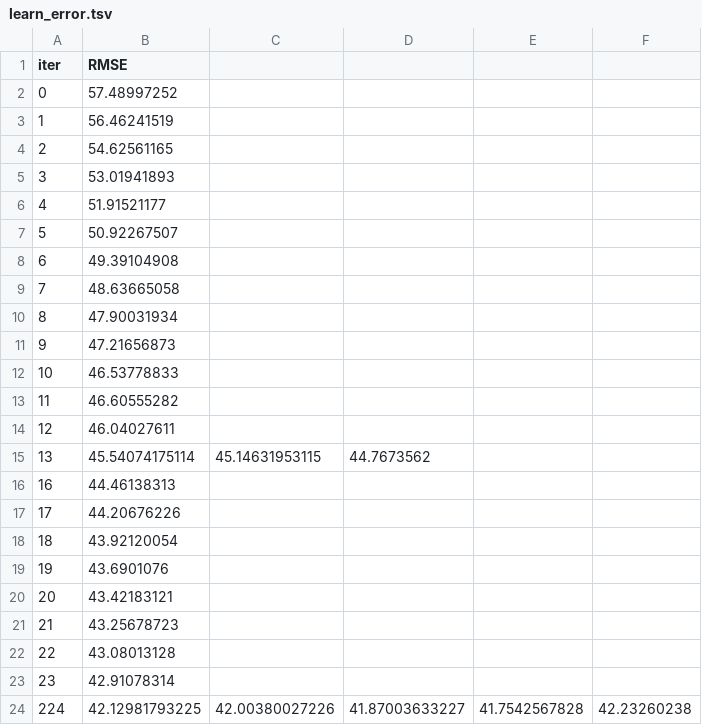
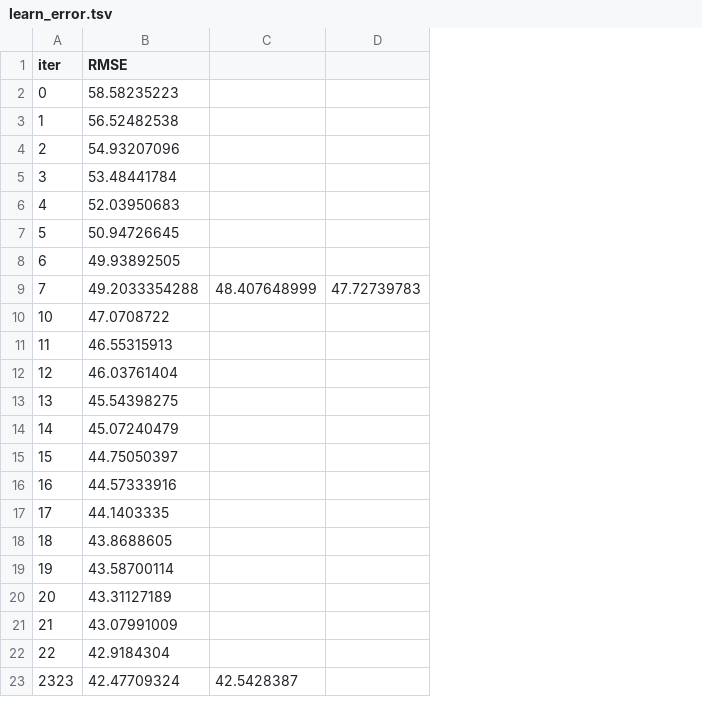
Before and after one commit to geomwangi007/Early-Detection-of-Alzheimer-s-Disease-and-Related-Dementias-Using-Social-Determinants-of-Health, a TSV file: catboost_info/learn_error.tsv, drawn as a sheet; only a part is shown; removed rows and columns are numbered as before the commit, all else as after; the diff covers the shown part only; the diff names each change by its address in the sheet, - before the commit and + after, or states it on an @@ line.

```diff
--- a/catboost_info/learn_error.tsv
+++ b/catboost_info/learn_error.tsv
-column C, row 15: 45.14631953115
-column D, row 15: 44.7673562
-column E, empty
-column F, empty
+column C, row 9: 48.407648999
+column D, row 9: 47.72739783
-B2 (RMSE): 57.48997252
+B2 (RMSE): 58.58235223
-B3 (RMSE): 56.46241519
+B3 (RMSE): 56.52482538
-B4 (RMSE): 54.62561165
+B4 (RMSE): 54.93207096
-B5 (RMSE): 53.01941893
+B5 (RMSE): 53.48441784
-B6 (RMSE): 51.91521177
+B6 (RMSE): 52.03950683
-B7 (RMSE): 50.92267507
+B7 (RMSE): 50.94726645
-B8 (RMSE): 49.39104908
+B8 (RMSE): 49.93892505
-B9 (RMSE): 48.63665058
+B9 (RMSE): 49.2033354288
-row 10: 8 | 47.90031934
-row 11: 9 | 47.21656873
-B10 (RMSE): 46.53778833
+B10 (RMSE): 47.0708722
-B11 (RMSE): 46.60555282
+B11 (RMSE): 46.55315913
-B12 (RMSE): 46.04027611
+B12 (RMSE): 46.03761404
-B13 (RMSE): 45.54074175114
+B13 (RMSE): 45.54398275
+row 14: 14 | 45.07240479
+row 15: 15 | 44.75050397
-B16 (RMSE): 44.46138313
+B16 (RMSE): 44.57333916
-B17 (RMSE): 44.20676226
+B17 (RMSE): 44.1403335
-B18 (RMSE): 43.92120054
+B18 (RMSE): 43.8688605
-B19 (RMSE): 43.6901076
+B19 (RMSE): 43.58700114
-B20 (RMSE): 43.42183121
+B20 (RMSE): 43.31127189
-B21 (RMSE): 43.25678723
+B21 (RMSE): 43.07991009
-B22 (RMSE): 43.08013128
+B22 (RMSE): 42.9184304
-row 23: 23 | 42.91078314
-row 24: 224 | 42.12981793225 | 42.00380027226 | 41.87003633227 | 41.7542567828 | 42.23260238
+row 23: 2323 | 42.47709324 | 42.5428387
```
Also changed, not shown: 12 added rows, 5 removed rows and 64 edited cells elsewhere in this file, catboost_info/time_left.tsv, 5 other files.
